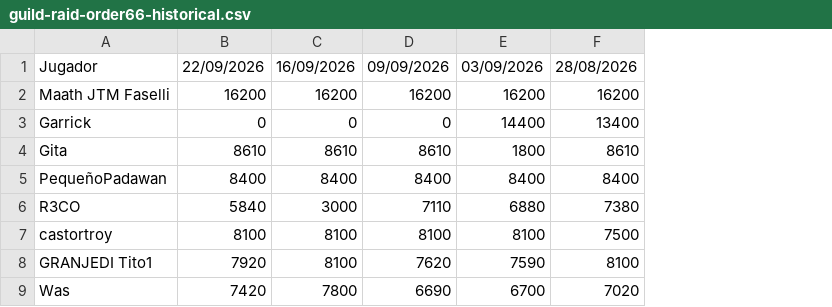
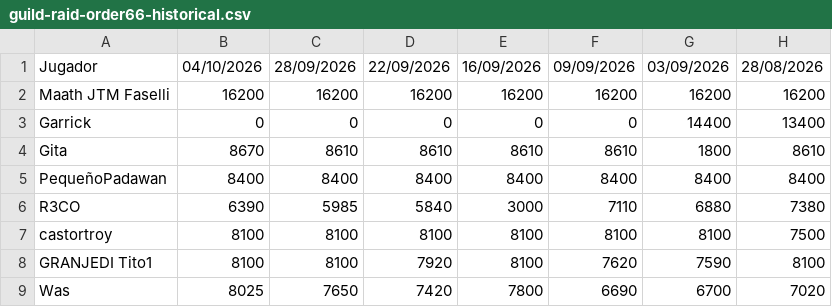
Before and after one commit to maathjtmfaselli/maathjtmfaselli.github.io, a CSV file: data/guild/guild-raid-order66-historical.csv, drawn as a sheet; only a part is shown; the diff covers the shown part only; the diff names each change by its address in the sheet, - before the commit and + after, or states it on an @@ line.

Commit message:
data update

```diff
--- a/data/guild/guild-raid-order66-historical.csv
+++ b/data/guild/guild-raid-order66-historical.csv
+column B, rows 1-9: 04/10/2026 | 16200 | 0 | 8670 | 8400 | 6390 | 8100 | 8100 | 8025
+column C, rows 1-9: 28/09/2026 | 16200 | 0 | 8610 | 8400 | 5985 | 8100 | 8100 | 7650
```
Also changed, not shown: 1 added row and 8 moved rows elsewhere in this file, data/guild/guild-members.csv, 2 other files.
